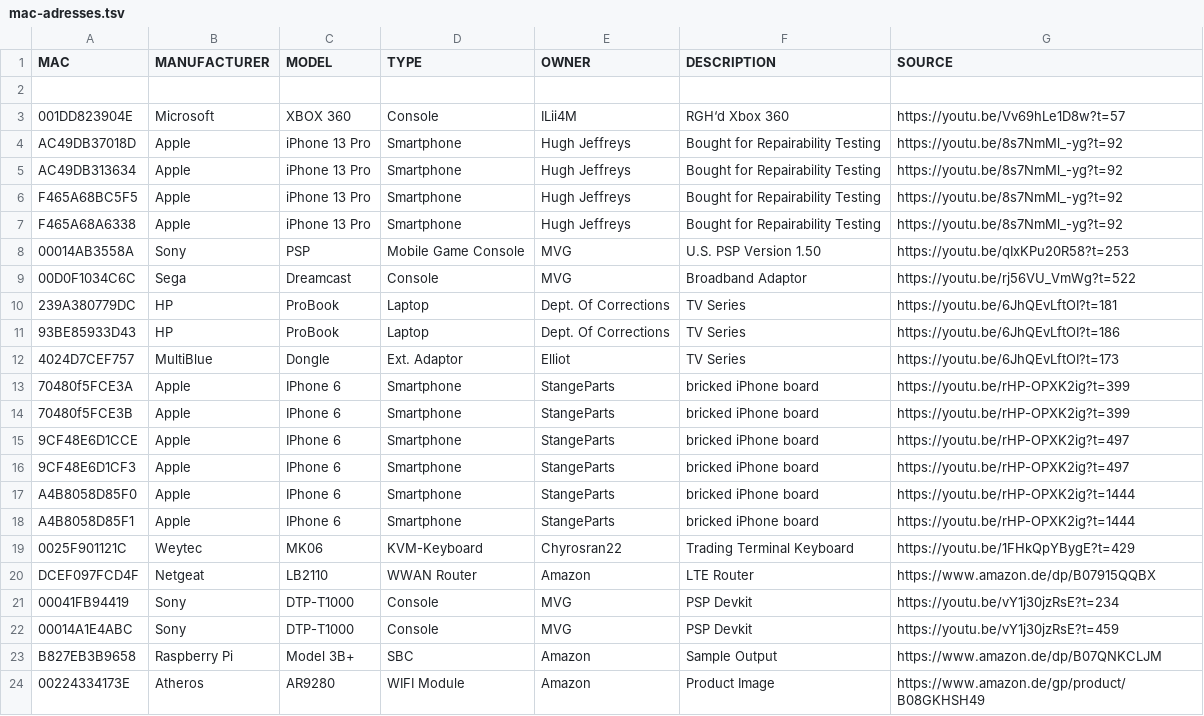
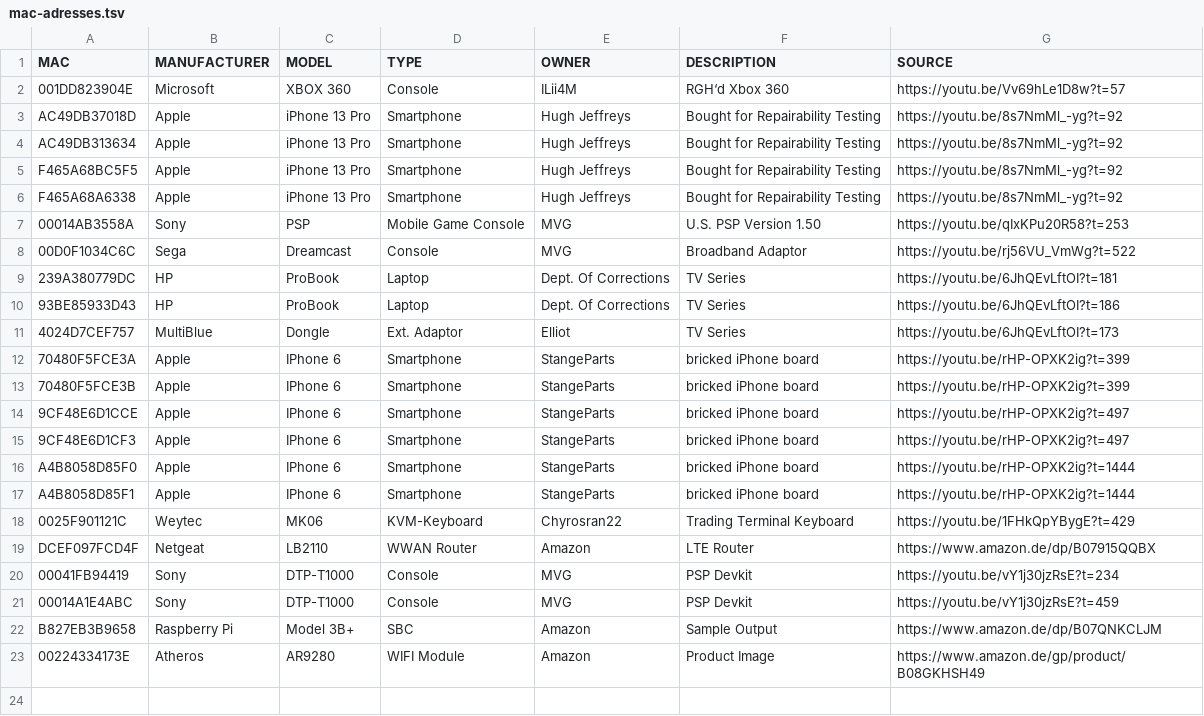
Before and after one commit to irlcatgirl/lists.d, a TSV file: mac-adresses.tsv, drawn as a sheet.

Commit message:
Update mac-adresses.tsv
fixed typos and removed empty line

```diff
--- a/mac-adresses.tsv
+++ b/mac-adresses.tsv
@@ -1,3 +1,2 @@
 MAC	MANUFACTURER	MODEL	TYPE 	OWNER	DESCRIPTION	SOURCE
-						
 001DD823904E	Microsoft	XBOX 360	Console	ILii4M	RGH‘d Xbox 360	https://youtu.be/Vv69hLe1D8w?t=57
@@ -12,4 +11,4 @@ F465A68A6338	Apple	iPhone 13 Pro	Smartphone	Hugh Jeffreys	Bought for Repairabili
 4024D7CEF757	MultiBlue	Dongle	Ext. Adaptor	Elliot	TV Series	https://youtu.be/6JhQEvLftOI?t=173
-70480f5FCE3A	Apple	IPhone 6	Smartphone	StangeParts	bricked iPhone board	https://youtu.be/rHP-OPXK2ig?t=399
-70480f5FCE3B	Apple	IPhone 6	Smartphone	StangeParts	bricked iPhone board	https://youtu.be/rHP-OPXK2ig?t=399
+70480F5FCE3A	Apple	IPhone 6	Smartphone	StangeParts	bricked iPhone board	https://youtu.be/rHP-OPXK2ig?t=399
+70480F5FCE3B	Apple	IPhone 6	Smartphone	StangeParts	bricked iPhone board	https://youtu.be/rHP-OPXK2ig?t=399
 9CF48E6D1CCE	Apple	IPhone 6	Smartphone	StangeParts	bricked iPhone board	https://youtu.be/rHP-OPXK2ig?t=497
```
